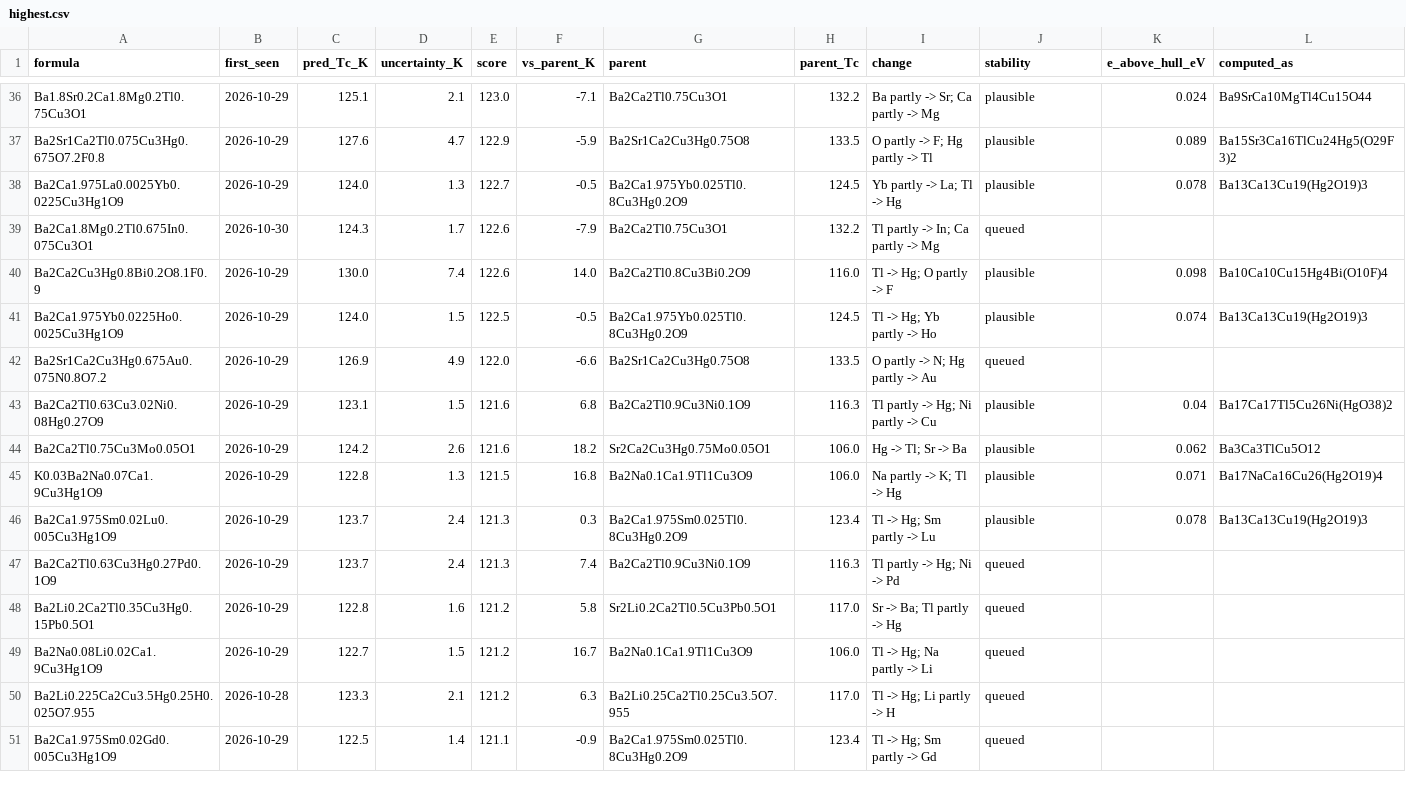
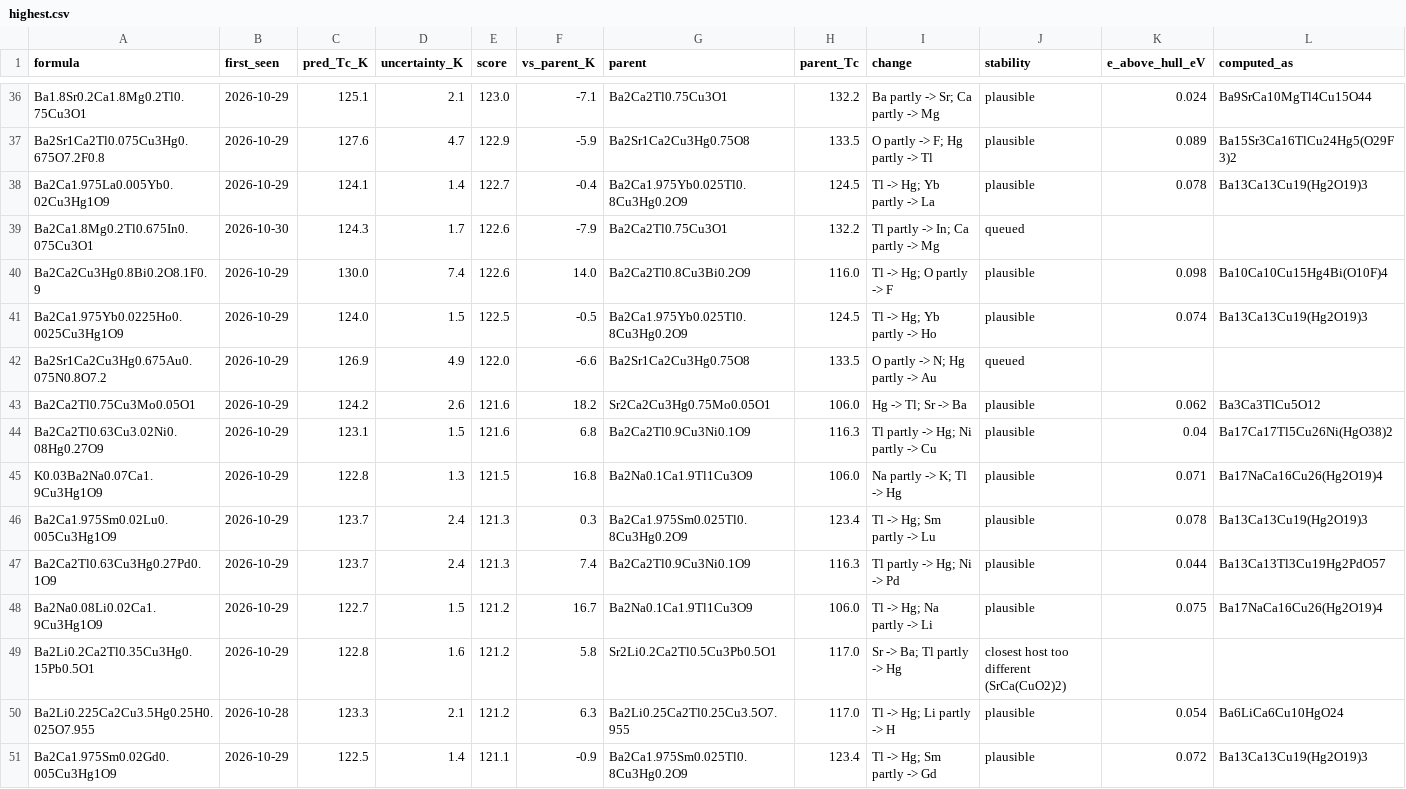
Before and after one commit to jasonbrelsford/superconductor-screen, a CSV file: results/2026-10-30/highest.csv, drawn as a sheet; only a part is shown, gaps mark what is left out; the diff covers the shown part only.

```diff
--- a/results/2026-10-30/highest.csv
+++ b/results/2026-10-30/highest.csv
@@ -37,3 +37,3 @@ Ba1.8Sr0.2Ca1.8Mg0.2Tl0.75Cu3O1,2026-10-29,125.1,2.1,123.0,-7.1,Ba2Ca2Tl0.75Cu3O
 Ba2Sr1Ca2Tl0.075Cu3Hg0.675O7.2F0.8,2026-10-29,127.6,4.7,122.9,-5.9,Ba2Sr1Ca2Cu3Hg0.75O8,133.5,O partly -> F; Hg partly -> Tl,plausible,0.089,Ba15Sr3Ca16TlCu24Hg5(O29F3)2
-Ba2Ca1.975La0.0025Yb0.0225Cu3Hg1O9,2026-10-29,124.0,1.3,122.7,-0.5,Ba2Ca1.975Yb0.025Tl0.8Cu3Hg0.2O9,124.5,Yb partly -> La; Tl -> Hg,plausible,0.078,Ba13Ca13Cu19(Hg2O19)3
+Ba2Ca1.975La0.005Yb0.02Cu3Hg1O9,2026-10-29,124.1,1.4,122.7,-0.4,Ba2Ca1.975Yb0.025Tl0.8Cu3Hg0.2O9,124.5,Tl -> Hg; Yb partly -> La,plausible,0.078,Ba13Ca13Cu19(Hg2O19)3
 Ba2Ca1.8Mg0.2Tl0.675In0.075Cu3O1,2026-10-30,124.3,1.7,122.6,-7.9,Ba2Ca2Tl0.75Cu3O1,132.2,Tl partly -> In; Ca partly -> Mg,queued,,
@@ -42,10 +42,10 @@ Ba2Ca1.975Yb0.0225Ho0.0025Cu3Hg1O9,2026-10-29,124.0,1.5,122.5,-0.5,Ba2Ca1.975Yb0
 Ba2Sr1Ca2Cu3Hg0.675Au0.075N0.8O7.2,2026-10-29,126.9,4.9,122.0,-6.6,Ba2Sr1Ca2Cu3Hg0.75O8,133.5,O partly -> N; Hg partly -> Au,queued,,
+Ba2Ca2Tl0.75Cu3Mo0.05O1,2026-10-29,124.2,2.6,121.6,18.2,Sr2Ca2Cu3Hg0.75Mo0.05O1,106.0,Hg -> Tl; Sr -> Ba,plausible,0.062,Ba3Ca3TlCu5O12
 Ba2Ca2Tl0.63Cu3.02Ni0.08Hg0.27O9,2026-10-29,123.1,1.5,121.6,6.8,Ba2Ca2Tl0.9Cu3Ni0.1O9,116.3,Tl partly -> Hg; Ni partly -> Cu,plausible,0.04,Ba17Ca17Tl5Cu26Ni(HgO38)2
-Ba2Ca2Tl0.75Cu3Mo0.05O1,2026-10-29,124.2,2.6,121.6,18.2,Sr2Ca2Cu3Hg0.75Mo0.05O1,106.0,Hg -> Tl; Sr -> Ba,plausible,0.062,Ba3Ca3TlCu5O12
 K0.03Ba2Na0.07Ca1.9Cu3Hg1O9,2026-10-29,122.8,1.3,121.5,16.8,Ba2Na0.1Ca1.9Tl1Cu3O9,106.0,Na partly -> K; Tl -> Hg,plausible,0.071,Ba17NaCa16Cu26(Hg2O19)4
 Ba2Ca1.975Sm0.02Lu0.005Cu3Hg1O9,2026-10-29,123.7,2.4,121.3,0.3,Ba2Ca1.975Sm0.025Tl0.8Cu3Hg0.2O9,123.4,Tl -> Hg; Sm partly -> Lu,plausible,0.078,Ba13Ca13Cu19(Hg2O19)3
-Ba2Ca2Tl0.63Cu3Hg0.27Pd0.1O9,2026-10-29,123.7,2.4,121.3,7.4,Ba2Ca2Tl0.9Cu3Ni0.1O9,116.3,Tl partly -> Hg; Ni -> Pd,queued,,
-Ba2Li0.2Ca2Tl0.35Cu3Hg0.15Pb0.5O1,2026-10-29,122.8,1.6,121.2,5.8,Sr2Li0.2Ca2Tl0.5Cu3Pb0.5O1,117.0,Sr -> Ba; Tl partly -> Hg,queued,,
-Ba2Na0.08Li0.02Ca1.9Cu3Hg1O9,2026-10-29,122.7,1.5,121.2,16.7,Ba2Na0.1Ca1.9Tl1Cu3O9,106.0,Tl -> Hg; Na partly -> Li,queued,,
-Ba2Li0.225Ca2Cu3.5Hg0.25H0.025O7.955,2026-10-28,123.3,2.1,121.2,6.3,Ba2Li0.25Ca2Tl0.25Cu3.5O7.955,117.0,Tl -> Hg; Li partly -> H,queued,,
-Ba2Ca1.975Sm0.02Gd0.005Cu3Hg1O9,2026-10-29,122.5,1.4,121.1,-0.9,Ba2Ca1.975Sm0.025Tl0.8Cu3Hg0.2O9,123.4,Tl -> Hg; Sm partly -> Gd,queued,,
+Ba2Ca2Tl0.63Cu3Hg0.27Pd0.1O9,2026-10-29,123.7,2.4,121.3,7.4,Ba2Ca2Tl0.9Cu3Ni0.1O9,116.3,Tl partly -> Hg; Ni -> Pd,plausible,0.044,Ba13Ca13Tl3Cu19Hg2PdO57
+Ba2Na0.08Li0.02Ca1.9Cu3Hg1O9,2026-10-29,122.7,1.5,121.2,16.7,Ba2Na0.1Ca1.9Tl1Cu3O9,106.0,Tl -> Hg; Na partly -> Li,plausible,0.075,Ba17NaCa16Cu26(Hg2O19)4
+Ba2Li0.2Ca2Tl0.35Cu3Hg0.15Pb0.5O1,2026-10-29,122.8,1.6,121.2,5.8,Sr2Li0.2Ca2Tl0.5Cu3Pb0.5O1,117.0,Sr -> Ba; Tl partly -> Hg,closest host too different (SrCa(CuO2)2),,
+Ba2Li0.225Ca2Cu3.5Hg0.25H0.025O7.955,2026-10-28,123.3,2.1,121.2,6.3,Ba2Li0.25Ca2Tl0.25Cu3.5O7.955,117.0,Tl -> Hg; Li partly -> H,plausible,0.054,Ba6LiCa6Cu10HgO24
+Ba2Ca1.975Sm0.02Gd0.005Cu3Hg1O9,2026-10-29,122.5,1.4,121.1,-0.9,Ba2Ca1.975Sm0.025Tl0.8Cu3Hg0.2O9,123.4,Tl -> Hg; Sm partly -> Gd,plausible,0.072,Ba13Ca13Cu19(Hg2O19)3
```
Also changed, not shown: 3 added rows, 3 removed rows, 2 moved rows and 12 edited cells elsewhere in this file, results/2026-10-30/gain.csv, results/2026-10-30/noncuprate.csv, 8 other files.
